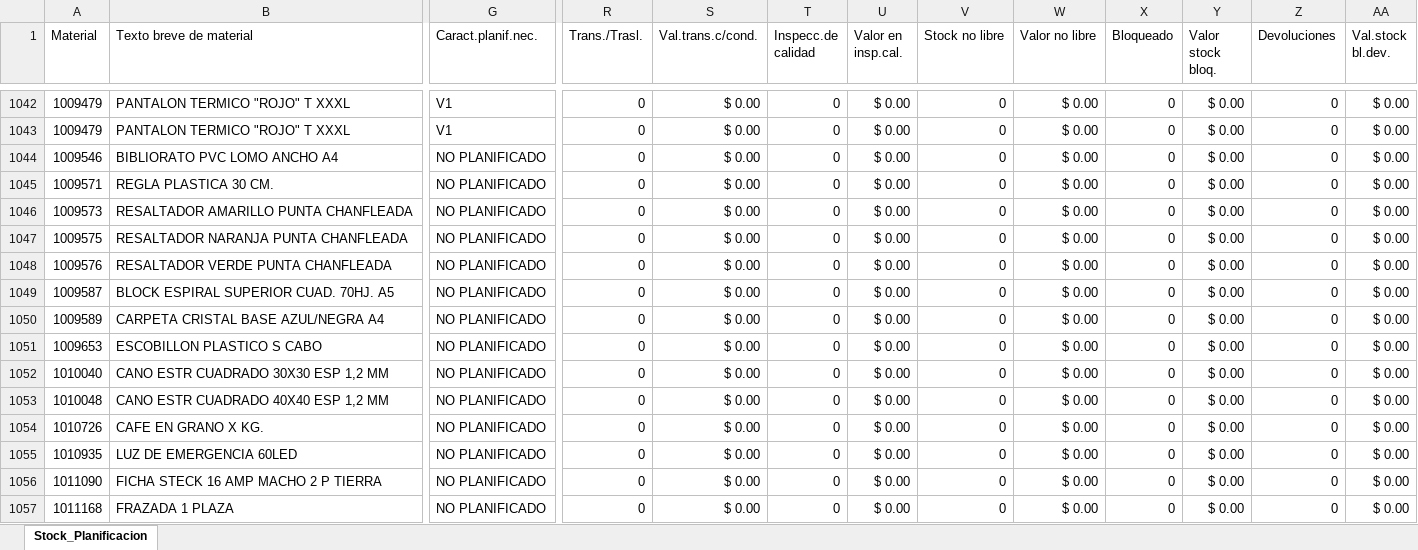
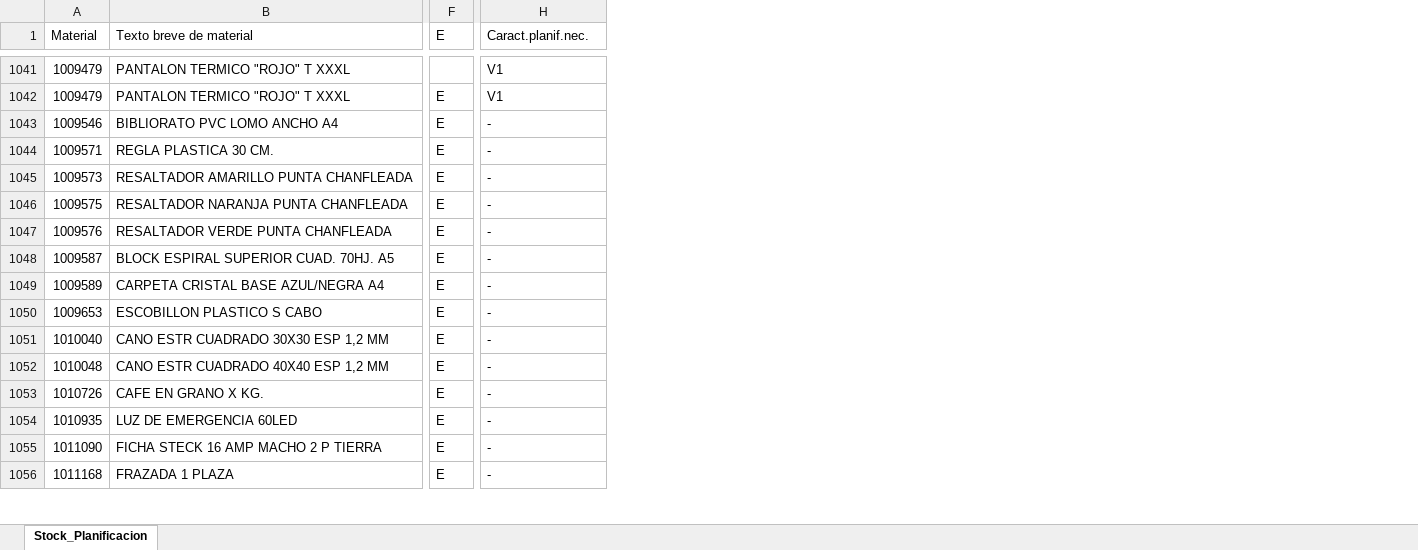
Before and after one commit to Abastecimiento-milicic/abast-milicic.github.io, an Excel workbook: data/Almacen MB52/Combinados/Base MB52 365 - Combinado.xlsx, sheet Stock_Planificacion, drawn as a sheet; only a part is shown, gaps mark what is left out; values as stored, in another font and other column widths than the file's, no cell formats; removed rows and columns are numbered as before the commit, all else as after; the diff covers the shown part only; the diff names each change by its address in the sheet, - before the commit and + after, or states it on an @@ line.

```diff
--- a/data/Almacen MB52/Combinados/Base MB52 365 - Combinado.xlsx (sheet Stock_Planificacion)
+++ b/data/Almacen MB52/Combinados/Base MB52 365 - Combinado.xlsx (sheet Stock_Planificacion)
+column F (E), rows 1042-1056: all E
-column R (Trans./Trasl.), rows 1042-1057: all 0
-column S (Val.trans.c/cond.), rows 1042-1057: all $ 0.00
-column T (Inspecc.de calidad), rows 1042-1057: all 0
-column U (Valor en insp.cal.), rows 1042-1057: all $ 0.00
-column V (Stock no libre), rows 1042-1057: all 0
-column W (Valor no libre), rows 1042-1057: all $ 0.00
-column X (Bloqueado), rows 1042-1057: all 0
-column Y (Valor stock bloq.), rows 1042-1057: all $ 0.00
-column Z (Devoluciones), rows 1042-1057: all 0
-column AA (Val.stock bl.dev.), rows 1042-1057: all $ 0.00
-H1043:H1056 (Caract.planif.nec.): NO PLANIFICADO
+H1043:H1056 (Caract.planif.nec.): -
```
Also changed, not shown: 1 removed row and 895 edited cells elsewhere in this sheet, cell formats, data/Almacen MB52/Combinados/Base MB52 314 - Combinado.xlsx, data/Almacen MB52/Combinados/Base MB52 341 - Combinado.xlsx, 37 other files.
